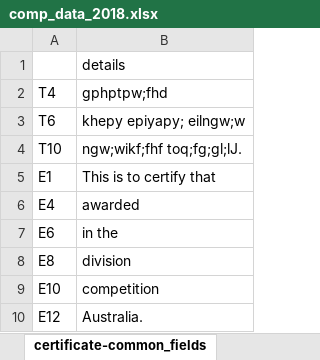
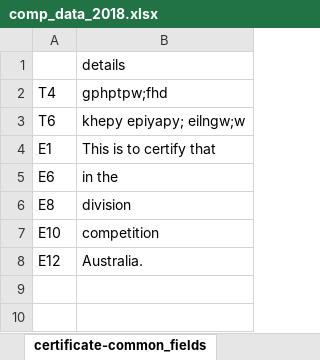
Before and after one commit to sabeshuom/asogt, an Excel workbook: media/comp_data_2018.xlsx, sheet certificate-common_fields, drawn as a sheet; values as stored, in another font and other column widths than the file's, no borders; the diff names each change by its address in the sheet, - before the commit and + after, or states it on an @@ line.

```diff
--- a/media/comp_data_2018.xlsx (sheet certificate-common_fields)
+++ b/media/comp_data_2018.xlsx (sheet certificate-common_fields)
-row 4: T10 | ngw;wikf;fhf toq;fg;gl;lJ.
-row 6: E4 | awarded
```
Also changed, not shown: sheet certificate-cols, sheet certificate-grades, 7 other files.
